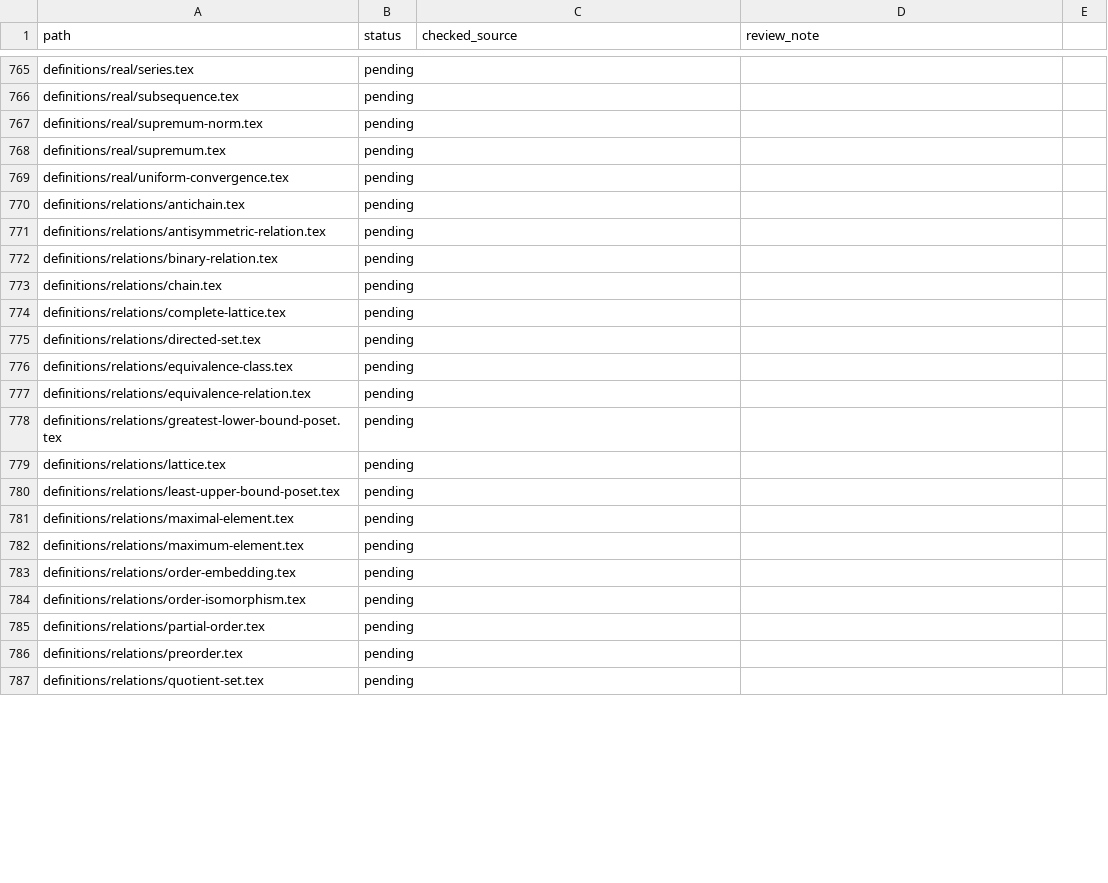
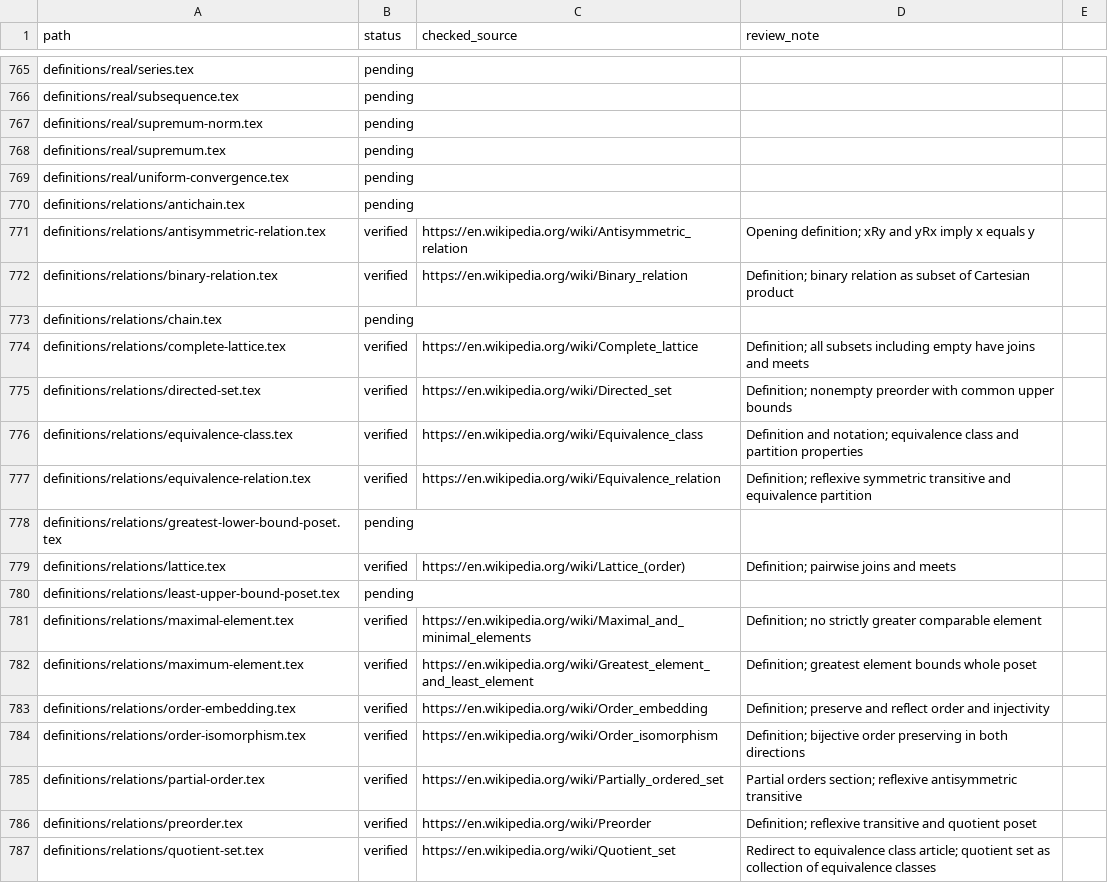
Before and after one commit to Zengez/mathDef, a CSV file: CITATION_AUDIT.csv, drawn as a sheet; only a part is shown, gaps mark what is left out; the diff covers the shown part only.

Commit message:
Verify 23 functions and order-theory citations with per-entry evidence (CV3)

```diff
--- a/CITATION_AUDIT.csv
+++ b/CITATION_AUDIT.csv
@@ -770,18 +770,18 @@ definitions/real/uniform-convergence.tex,pending,,
 definitions/relations/antichain.tex,pending,,
-definitions/relations/antisymmetric-relation.tex,pending,,
-definitions/relations/binary-relation.tex,pending,,
+definitions/relations/antisymmetric-relation.tex,verified,https://en.wikipedia.org/wiki/Antisymmetric_relation,Opening definition; xRy and yRx imply x equals y
+definitions/relations/binary-relation.tex,verified,https://en.wikipedia.org/wiki/Binary_relation,Definition; binary relation as subset of Cartesian product
 definitions/relations/chain.tex,pending,,
-definitions/relations/complete-lattice.tex,pending,,
-definitions/relations/directed-set.tex,pending,,
-definitions/relations/equivalence-class.tex,pending,,
-definitions/relations/equivalence-relation.tex,pending,,
+definitions/relations/complete-lattice.tex,verified,https://en.wikipedia.org/wiki/Complete_lattice,Definition; all subsets including empty have joins and meets
+definitions/relations/directed-set.tex,verified,https://en.wikipedia.org/wiki/Directed_set,Definition; nonempty preorder with common upper bounds
+definitions/relations/equivalence-class.tex,verified,https://en.wikipedia.org/wiki/Equivalence_class,Definition and notation; equivalence class and partition properties
+definitions/relations/equivalence-relation.tex,verified,https://en.wikipedia.org/wiki/Equivalence_relation,Definition; reflexive symmetric transitive and equivalence partition
 definitions/relations/greatest-lower-bound-poset.tex,pending,,
-definitions/relations/lattice.tex,pending,,
+definitions/relations/lattice.tex,verified,https://en.wikipedia.org/wiki/Lattice_(order),Definition; pairwise joins and meets
 definitions/relations/least-upper-bound-poset.tex,pending,,
-definitions/relations/maximal-element.tex,pending,,
-definitions/relations/maximum-element.tex,pending,,
-definitions/relations/order-embedding.tex,pending,,
-definitions/relations/order-isomorphism.tex,pending,,
-definitions/relations/partial-order.tex,pending,,
-definitions/relations/preorder.tex,pending,,
-definitions/relations/quotient-set.tex,pending,,
+definitions/relations/maximal-element.tex,verified,https://en.wikipedia.org/wiki/Maximal_and_minimal_elements,Definition; no strictly greater comparable element
+definitions/relations/maximum-element.tex,verified,https://en.wikipedia.org/wiki/Greatest_element_and_least_element,Definition; greatest element bounds whole poset
+definitions/relations/order-embedding.tex,verified,https://en.wikipedia.org/wiki/Order_embedding,Definition; preserve and reflect order and injectivity
+definitions/relations/order-isomorphism.tex,verified,https://en.wikipedia.org/wiki/Order_isomorphism,Definition; bijective order preserving in both directions
+definitions/relations/partial-order.tex,verified,https://en.wikipedia.org/wiki/Partially_ordered_set,Partial orders section; reflexive antisymmetric transitive
+definitions/relations/preorder.tex,verified,https://en.wikipedia.org/wiki/Preorder,Definition; reflexive transitive and quotient poset
+definitions/relations/quotient-set.tex,verified,https://en.wikipedia.org/wiki/Quotient_set,Redirect to equivalence class article; quotient set as collection of equivalence classes
```
Also changed, not shown: 27 edited cells elsewhere in this file, 1 other file.
